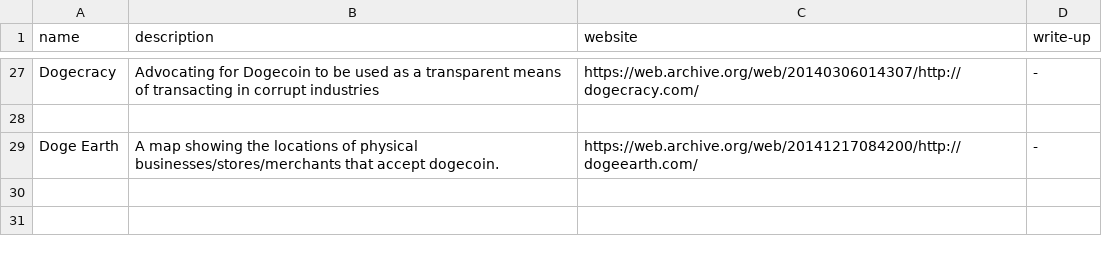
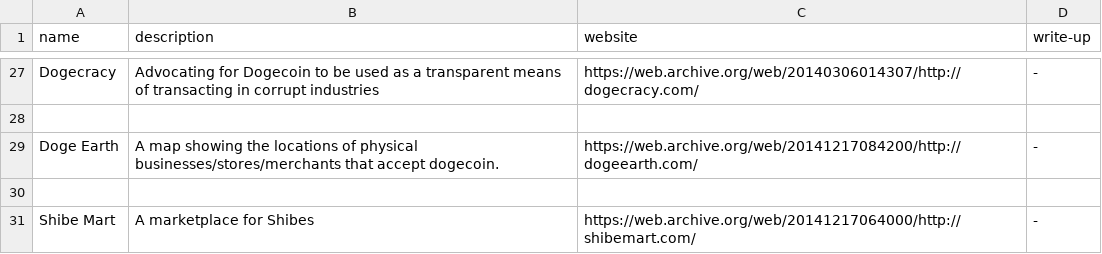
Before and after one commit to ShibeMedia/resource-hub, a CSV file: graveyard.csv, drawn as a sheet; only a part is shown, gaps mark what is left out.

Commit message:
Added Shibe Mart

```diff
--- a/graveyard.csv
+++ b/graveyard.csv
@@ -29 +29,3 @@ Dogecracy, Advocating for Dogecoin to be used as a transparent means of transact
 Doge Earth, A map showing the locations of physical businesses/stores/merchants that accept dogecoin., https://web.archive.org/web/20141217084200/http://dogeearth.com/, -
+
+Shibe Mart, A marketplace for Shibes, https://web.archive.org/web/20141217064000/http://shibemart.com/, -
```
